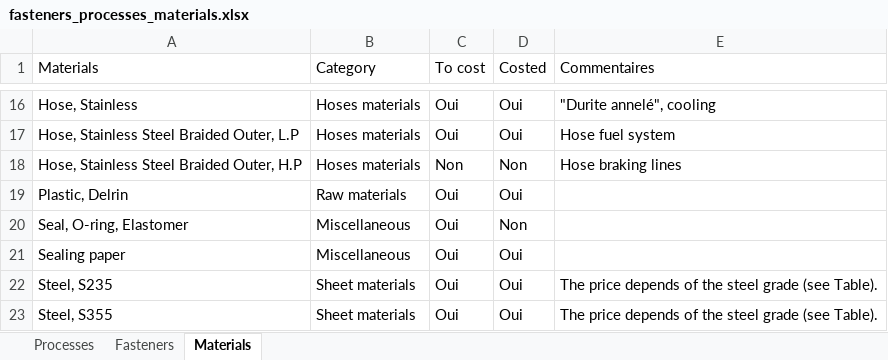
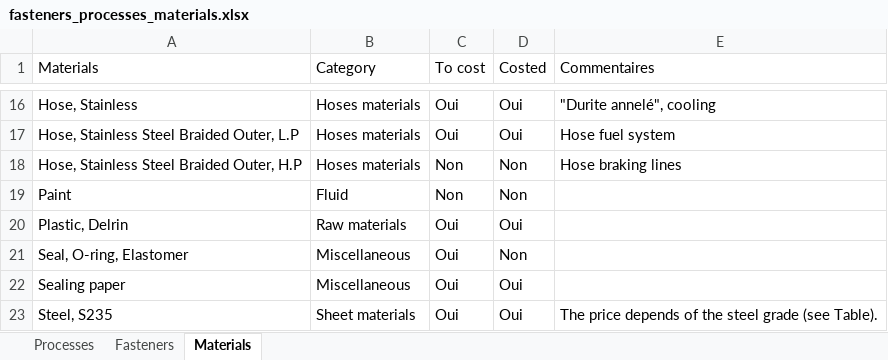
Before and after one commit to EOSCogniton/STUF2019, an Excel workbook: CR - Cost Report/CBOM/fasteners_processes_materials.xlsx, sheet Materials, drawn as a sheet; only a part is shown, gaps mark what is left out; the shorter side is filled out with more unchanged rows; values as stored, in another font and other column widths than the file's, no borders; conditional formats not drawn; the diff names each change by its address in the sheet, - before the commit and + after, or states it on an @@ line.

```diff
--- a/CR - Cost Report/CBOM/fasteners_processes_materials.xlsx (sheet Materials)
+++ b/CR - Cost Report/CBOM/fasteners_processes_materials.xlsx (sheet Materials)
+row 19: Paint | Fluid | Non | Non
```
Also changed, not shown: sheet Processes, hidden cells, CR - Cost Report/CBOM/Materials_cost.xlsx, CR - Cost Report/CBOM/Processes_cost.xlsx.
